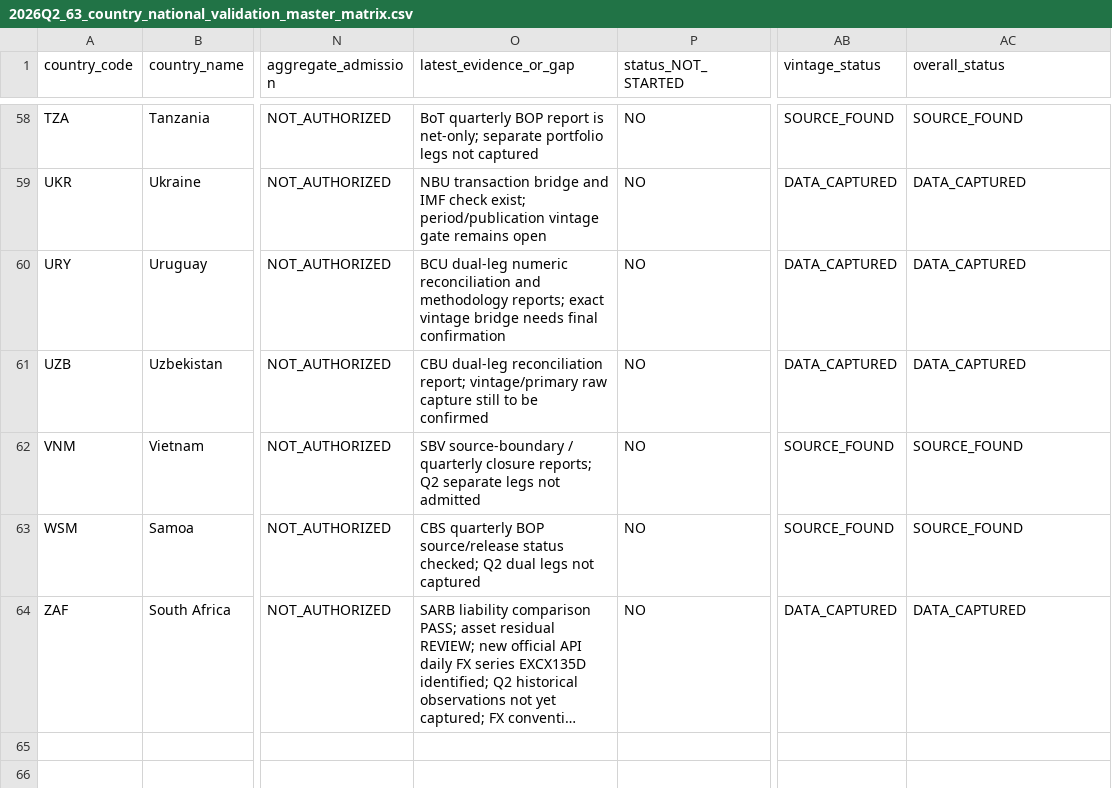
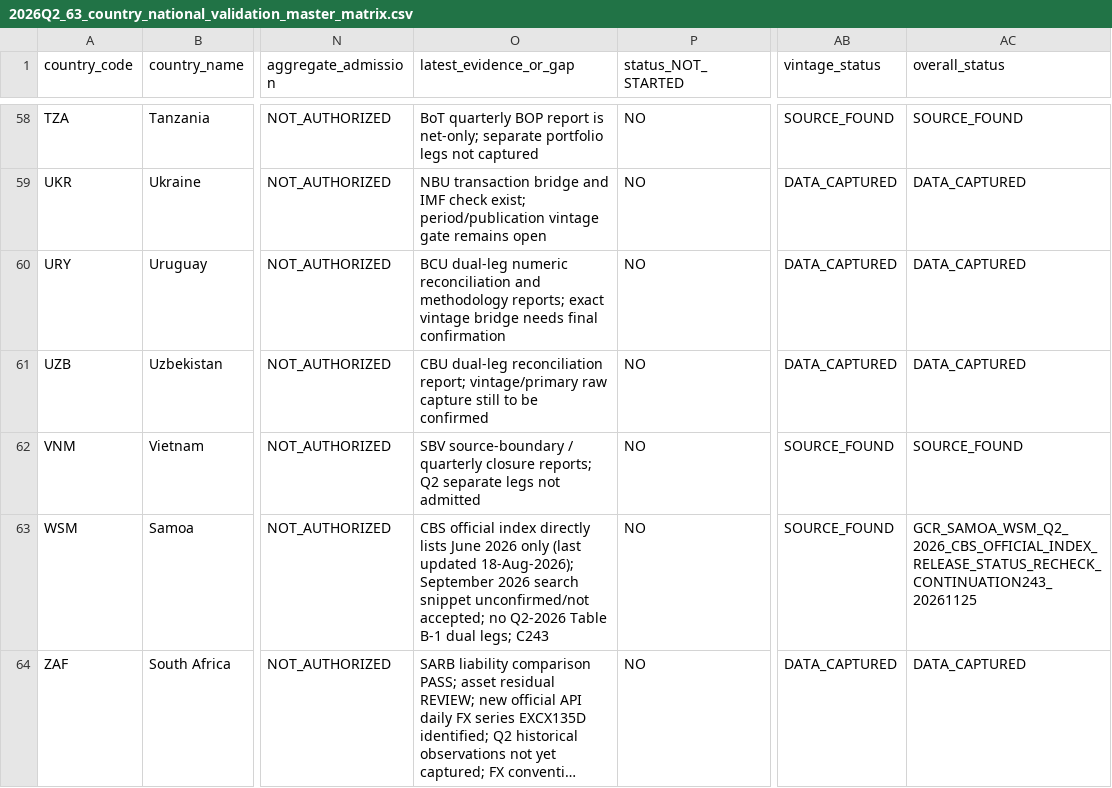
Before and after one commit to duttapalkpa-netizen/PRECISION-WIRES-NSE200-COLLECTOR, a CSV file: docs/evidence/gcr/2026Q2_63_country_national_validation_master_matrix.csv, drawn as a sheet; only a part is shown, gaps mark what is left out; long unchanged cells end in …; the diff names each change by its address in the sheet, - before the commit and + after, or states it on an @@ line.

Commit message:
GCR C243: record Samoa official release-status recheck

```diff
--- a/docs/evidence/gcr/2026Q2_63_country_national_validation_master_matrix.csv
+++ b/docs/evidence/gcr/2026Q2_63_country_national_validation_master_matrix.csv
-O63 (latest_evidence_or_gap): CBS quarterly BOP source/release status checked; Q2 dual legs not captured
+O63 (latest_evidence_or_gap): CBS official index directly lists June 2026 only (last updated 18-Aug-2026); September 2026 search snippet unconfirmed/not accepted; no Q2-2026 Table B-1 dual legs; C243
-AC63 (overall_status): SOURCE_FOUND
+AC63 (overall_status): GCR_SAMOA_WSM_Q2_2026_CBS_OFFICIAL_INDEX_RELEASE_STATUS_RECHECK_CONTINUATION243_20261125
```
